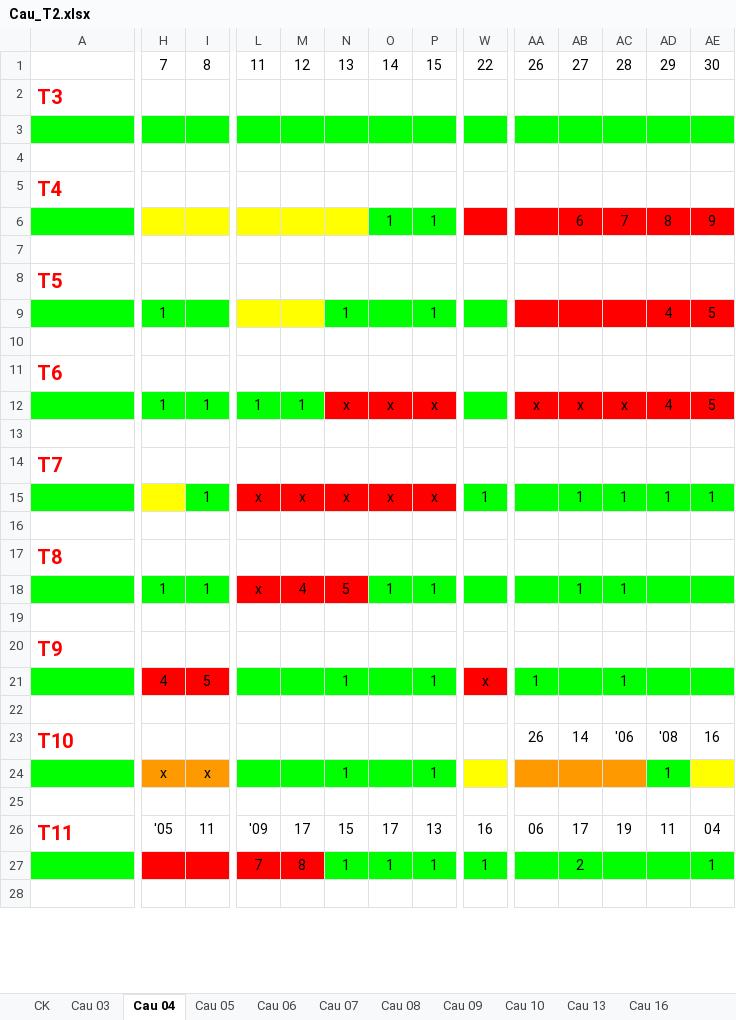
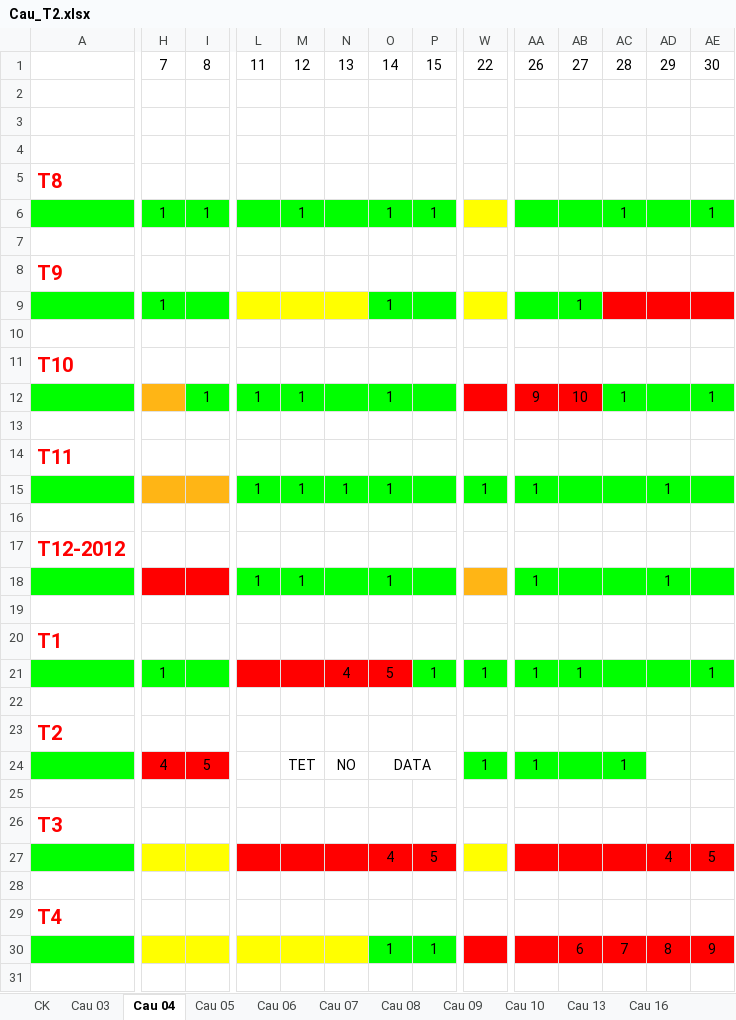
Before and after one commit to nampq/science, an Excel workbook: MakeMoney/Thong_Ke/xls/Cau_T2.xlsx, sheet Cau 04, drawn as a sheet; only a part is shown, gaps mark what is left out; the shorter side is filled out with more unchanged rows; values as stored, in another font and other column widths than the file's, no borders; addresses are those after the commit; rows hold the shown columns only; the diff covers the shown part only; the diff names each change by its address in the sheet, - before the commit and + after, or states it on an @@ line.

```diff
--- a/MakeMoney/Thong_Ke/xls/Cau_T2.xlsx (sheet Cau 04)
+++ b/MakeMoney/Thong_Ke/xls/Cau_T2.xlsx (sheet Cau 04)
+row 2: (empty)
+row 3: (empty)
+row 4: (empty)
+row 5: T8
+row 6:  | 1 | 1 |  | 1 |  | 1 | 1 |  |  |  | 1 |  | 1
+row 7: (empty)
+row 8: T9
+row 9:  | 1 |  |  |  |  | 1 |  |  |  | 1
+row 10: (empty)
+row 11: T10
+row 12:  |  | 1 | 1 | 1 |  | 1 |  |  | 9 | 10 | 1 |  | 1
+row 13: (empty)
+row 14: T11
+row 15:  |  |  | 1 | 1 | 1 | 1 |  | 1 | 1 |  |  | 1
+row 16: (empty)
+row 17: T12-2012
+row 18:  |  |  | 1 | 1 |  | 1 |  |  | 1 |  |  | 1
+row 19: (empty)
+row 20: T1
+row 21:  | 1 |  |  |  | 4 | 5 | 1 | 1 | 1 | 1 |  |  | 1
+row 22: (empty)
+row 23: T2
+row 24:  | 4 | 5 |  | TET | NO | DATA |  | 1 | 1 |  | 1
+row 25: (empty)
-row 27: (empty)
+row 27:  |  |  |  |  |  | 4 | 5 |  |  |  |  | 4 | 5
-H27:I27 fill: #00FF00
+H27:I27 fill: #FFFF00
-L27:P27 fill: #00FF00
+L27:P27 fill: #FF0000
-W27 fill: #00FF00
+W27 fill: #FFFF00
-AA27:AE27 fill: #00FF00
+AA27:AE27 fill: #FF0000
```
Also changed, not shown: 5 edited cells and cell formats elsewhere in this sheet, sheet Cau 06, sheet Cau 05, sheet Cau 13, sheet Cau 10, sheet Cau 07, sheet Cau 09, 3 more sheets, MakeMoney/Thong_Ke/xls/RATE 2013.xlsx, 12 other files.
